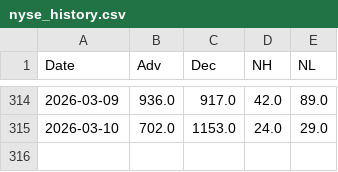
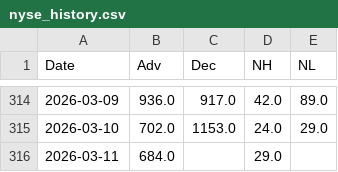
Before and after one commit to volantkao/finance_data, a CSV file: nyse_history.csv, drawn as a sheet; only a part is shown, gaps mark what is left out.

```diff
--- a/nyse_history.csv
+++ b/nyse_history.csv
@@ -315 +315,2 @@ Date,Adv,Dec,NH,NL
 2026-03-10,702.0,1153.0,24.0,29.0
+2026-03-11,684.0,,29.0,
```
